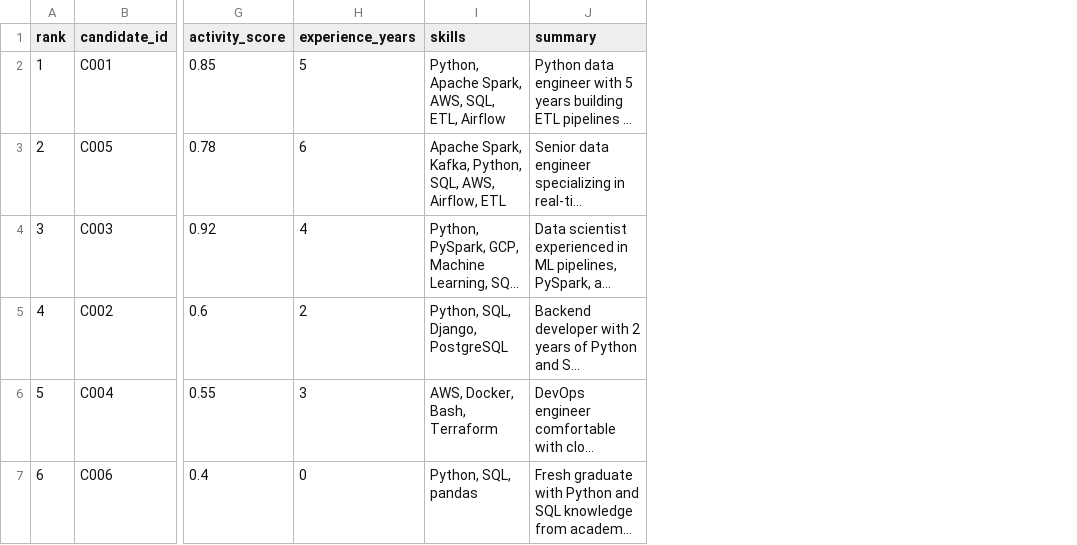
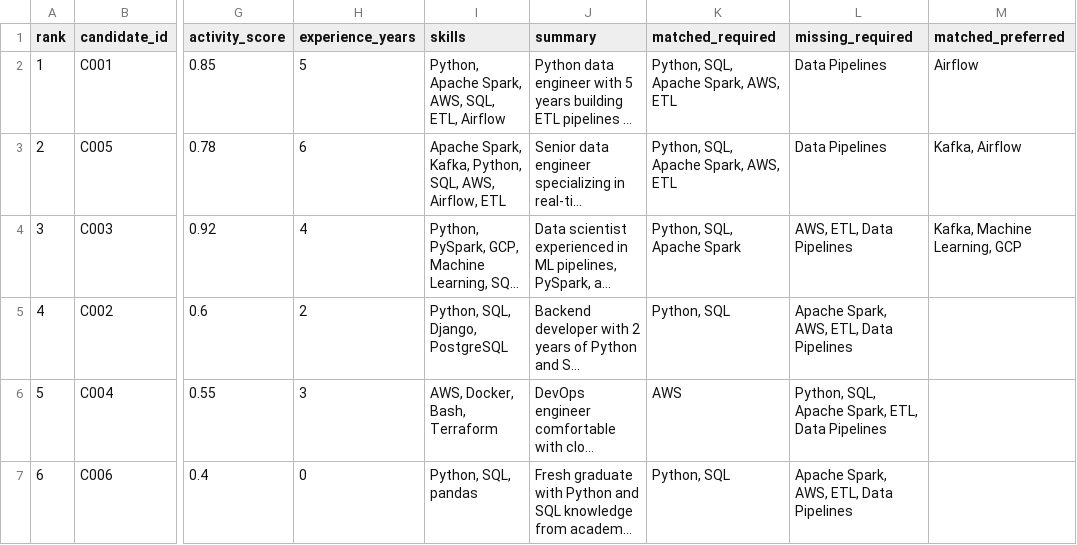
Before and after one commit to RAJA1404/hack2skill, a CSV file: output/ranked_candidates.csv, drawn as a sheet; only a part is shown, gaps mark what is left out; long unchanged cells end in …; the diff names each change by its address in the sheet, - before the commit and + after, or states it on an @@ line.

Commit message:
Update ranked_candidates.csv

```diff
--- a/output/ranked_candidates.csv
+++ b/output/ranked_candidates.csv
+column K (matched_required), rows 2-7: Python, SQL, Apache Spark, AWS, ETL | Python, SQL, Apache Spark, AWS, ETL | Python, SQL, Apache Spark | Python, SQL | AWS | Python, SQL
+column L (missing_required), rows 2-7: Data Pipelines | Data Pipelines | AWS, ETL, Data Pipelines | Apache Spark, AWS, ETL, Data Pipelines | Python, SQL, Apache Spark, ETL, Data Pipelines | Apache Spark, AWS, ETL, Data Pipelines
+column M (matched_preferred), rows 2-4: Airflow | Kafka, Airflow | Kafka, Machine Learning, GCP
```
